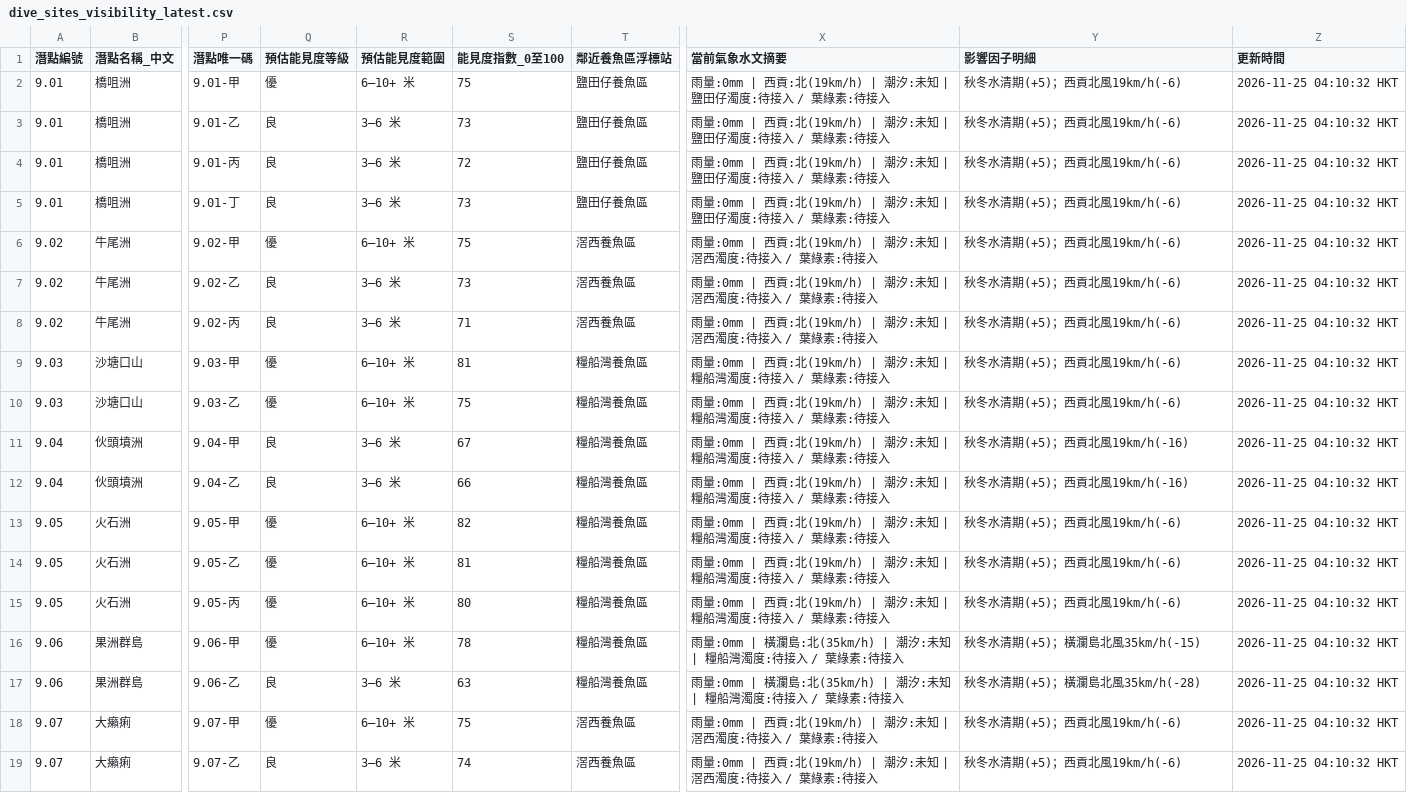
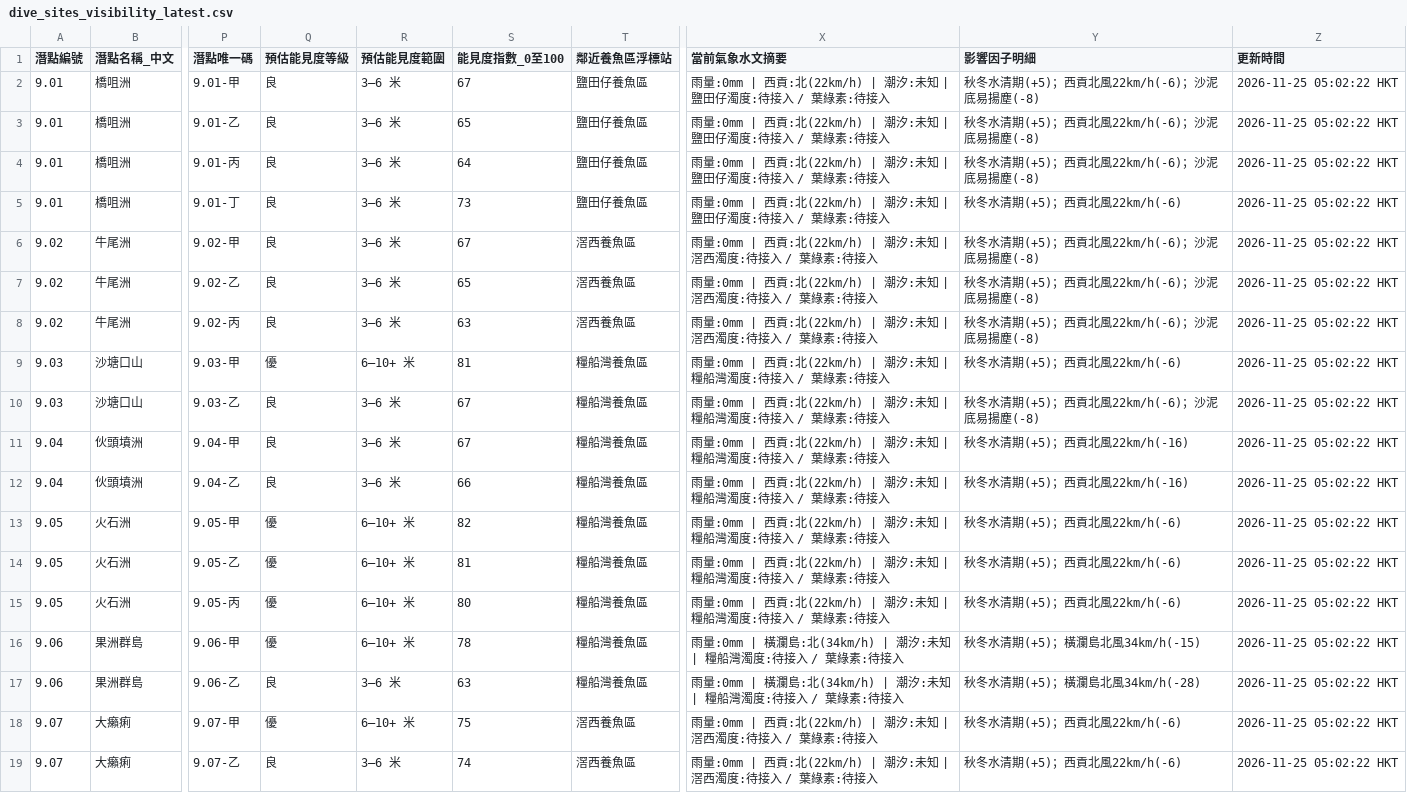
Before and after one commit to chanswc-sys/hk-dive-visibility-api, a CSV file: dive_sites_visibility_latest.csv, drawn as a sheet; only a part is shown, gaps mark what is left out; the diff covers the shown part only; the diff names each change by its address in the sheet, - before the commit and + after, or states it on an @@ line.

```diff
--- a/dive_sites_visibility_latest.csv
+++ b/dive_sites_visibility_latest.csv
-Q2 (預估能見度等級): 優
+Q2 (預估能見度等級): 良
-R2 (預估能見度範圍): 6–10+ 米
+R2 (預估能見度範圍): 3–6 米
-S2 (能見度指數_0至100): 75
+S2 (能見度指數_0至100): 67
-X2:X5 (當前氣象水文摘要): …西貢:北(19km/h) | 潮汐:…
+X2:X5 (當前氣象水文摘要): …西貢:北(22km/h) | 潮汐:…
-Y2:Y4 (影響因子明細): 秋冬水清期(+5)；西貢北風19km/h(-6)
+Y2:Y4 (影響因子明細): 秋冬水清期(+5)；西貢北風22km/h(-6)；沙泥底易揚塵(-8)
-Z2:Z19 (更新時間): 2026-11-25 04:10:32 HKT
+Z2:Z19 (更新時間): 2026-11-25 05:02:22 HKT
-S3 (能見度指數_0至100): 73
+S3 (能見度指數_0至100): 65
-S4 (能見度指數_0至100): 72
+S4 (能見度指數_0至100): 64
-Y5 (影響因子明細): 秋冬水清期(+5)；西貢北風19km/h(-6)
+Y5 (影響因子明細): 秋冬水清期(+5)；西貢北風22km/h(-6)
-Q6 (預估能見度等級): 優
+Q6 (預估能見度等級): 良
-R6 (預估能見度範圍): 6–10+ 米
+R6 (預估能見度範圍): 3–6 米
-S6 (能見度指數_0至100): 75
+S6 (能見度指數_0至100): 67
-X6:X8 (當前氣象水文摘要): …西貢:北(19km/h) | 潮汐:…
+X6:X8 (當前氣象水文摘要): …西貢:北(22km/h) | 潮汐:…
-Y6:Y8 (影響因子明細): 秋冬水清期(+5)；西貢北風19km/h(-6)
+Y6:Y8 (影響因子明細): 秋冬水清期(+5)；西貢北風22km/h(-6)；沙泥底易揚塵(-8)
-S7 (能見度指數_0至100): 73
+S7 (能見度指數_0至100): 65
-S8 (能見度指數_0至100): 71
+S8 (能見度指數_0至100): 63
-X9:X15 (當前氣象水文摘要): …西貢:北(19km/h) | 潮汐:…
+X9:X15 (當前氣象水文摘要): …西貢:北(22km/h) | 潮汐:…
-Y9 (影響因子明細): 秋冬水清期(+5)；西貢北風19km/h(-6)
+Y9 (影響因子明細): 秋冬水清期(+5)；西貢北風22km/h(-6)
-Q10 (預估能見度等級): 優
+Q10 (預估能見度等級): 良
-R10 (預估能見度範圍): 6–10+ 米
+R10 (預估能見度範圍): 3–6 米
-S10 (能見度指數_0至100): 75
+S10 (能見度指數_0至100): 67
-Y10 (影響因子明細): 秋冬水清期(+5)；西貢北風19km/h(-6)
+Y10 (影響因子明細): 秋冬水清期(+5)；西貢北風22km/h(-6)；沙泥底易揚塵(-8)
-Y11:Y12 (影響因子明細): 秋冬水清期(+5)；西貢北風19km/h(-16)
+Y11:Y12 (影響因子明細): 秋冬水清期(+5)；西貢北風22km/h(-16)
-Y13:Y15 (影響因子明細): 秋冬水清期(+5)；西貢北風19km/h(-6)
+Y13:Y15 (影響因子明細): 秋冬水清期(+5)；西貢北風22km/h(-6)
-X16:X17 (當前氣象水文摘要): …瀾島:北(35km/h) | 潮汐:…
+X16:X17 (當前氣象水文摘要): …瀾島:北(34km/h) | 潮汐:…
-Y16 (影響因子明細): 秋冬水清期(+5)；橫瀾島北風35km/h(-15)
+Y16 (影響因子明細): 秋冬水清期(+5)；橫瀾島北風34km/h(-15)
-Y17 (影響因子明細): 秋冬水清期(+5)；橫瀾島北風35km/h(-28)
+Y17 (影響因子明細): 秋冬水清期(+5)；橫瀾島北風34km/h(-28)
-X18:X19 (當前氣象水文摘要): …西貢:北(19km/h) | 潮汐:…
+X18:X19 (當前氣象水文摘要): …西貢:北(22km/h) | 潮汐:…
-Y18:Y19 (影響因子明細): 秋冬水清期(+5)；西貢北風19km/h(-6)
+Y18:Y19 (影響因子明細): 秋冬水清期(+5)；西貢北風22km/h(-6)
```
Also changed, not shown: 91 edited cells elsewhere in this file, visibility_latest.csv, 2 other files.
